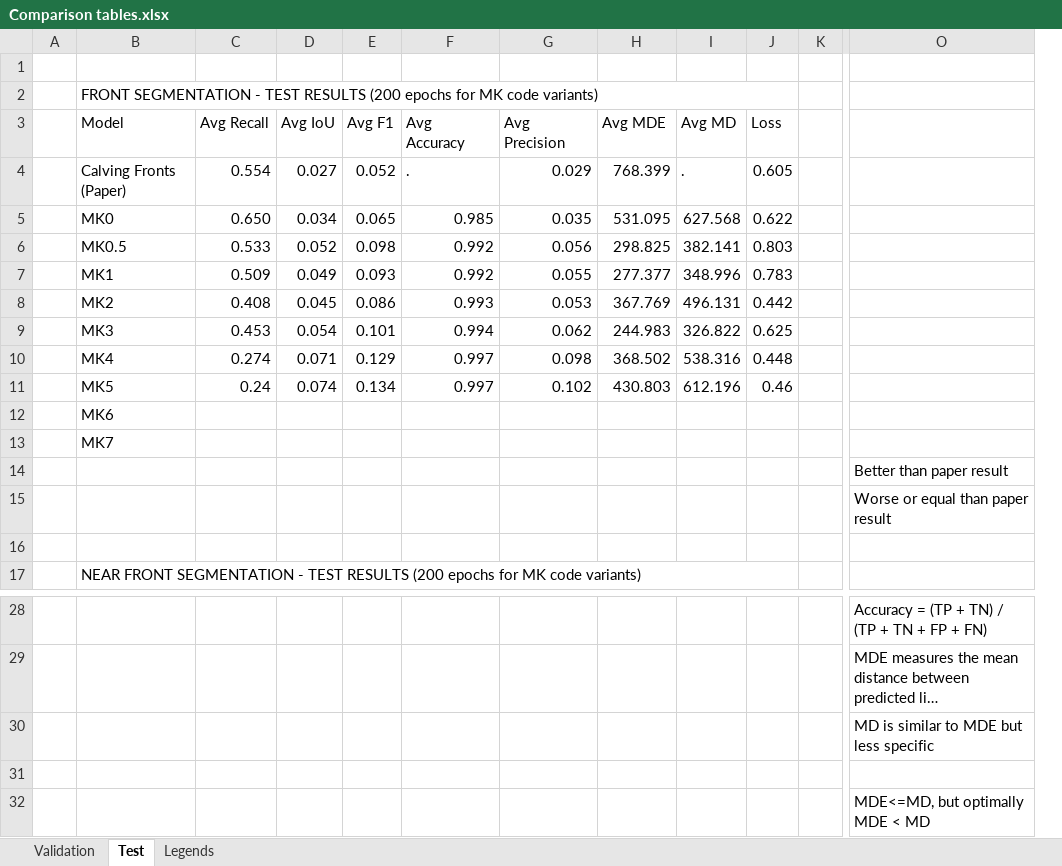
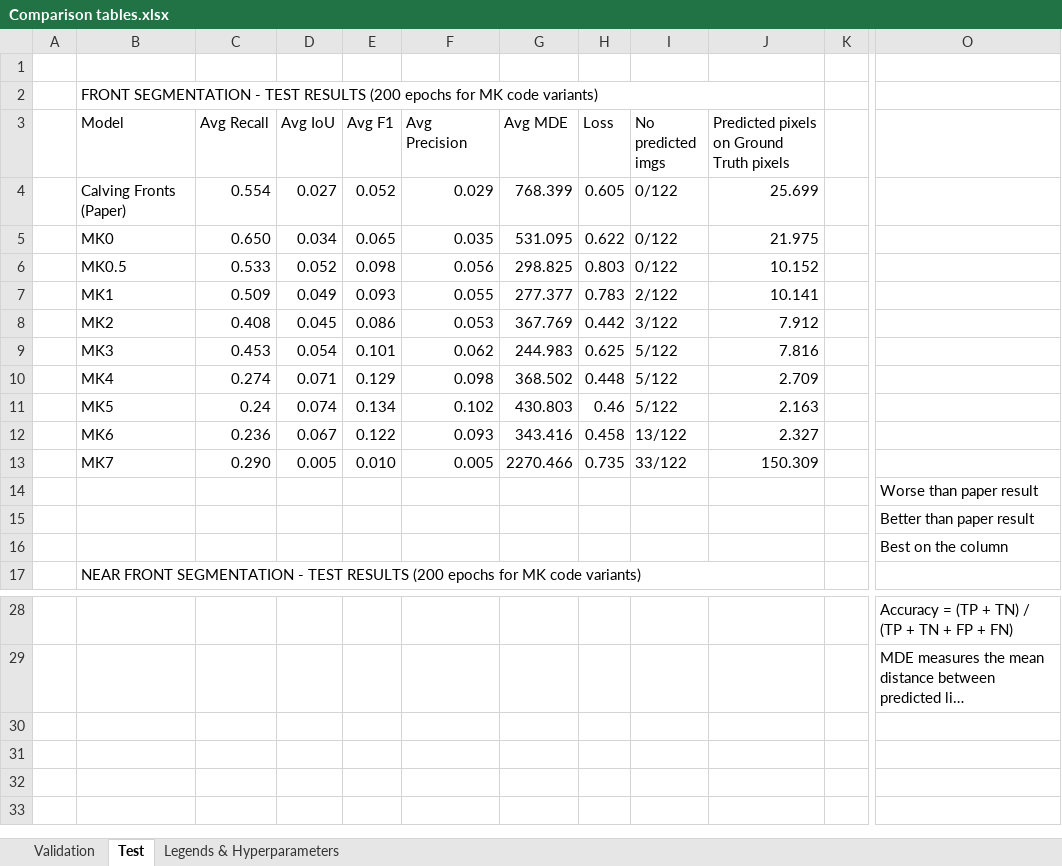
Before and after one commit to SandroCata/FrostyCalvNet, an Excel workbook: utils/Progress so far/Comparison tables.xlsx, sheet Test, drawn as a sheet; only a part is shown, gaps mark what is left out; long unchanged cells end in …; values as stored, in another font and other column widths than the file's, no cell formats; table styles not drawn; removed rows and columns are numbered as before the commit, all else as after; rows hold the shown columns only; the diff names each change by its address in the sheet, - before the commit and + after, or states it on an @@ line.

```diff
--- a/utils/Progress so far/Comparison tables.xlsx (sheet Test)
+++ b/utils/Progress so far/Comparison tables.xlsx (sheet Test)
-sheet tab: Legends
+sheet tab: Legends & Hyperparameters
-column F (Avg Accuracy), rows 4-11: . | 0.985 | 0.992 | 0.992 | 0.993 | 0.994 | 0.997 | 0.997
-column I (Avg MD), rows 4-11: . | 627.568 | 382.141 | 348.996 | 496.131 | 326.822 | 538.316 | 612.196
+column I (No predicted imgs), rows 4-11: 0/122 | 0/122 | 0/122 | 2/122 | 3/122 | 5/122 | 5/122 | 5/122
+column J, rows 3-11: Predicted pixels on Ground Truth pixels | 25.699 | 21.975 | 10.152 | 10.141 | 7.912 | 7.816 | 2.709 | 2.163
-row 12:  | MK6
-row 13:  | MK7
+row 12:  | MK6 | 0.236 | 0.067 | 0.122 | 0.093 | 343.416 | 0.458 | 13/122 | 2.327
+row 13:  | MK7 | 0.290 | 0.005 | 0.010 | 0.005 | 2270.466 | 0.735 | 33/122 | 150.309
+row 14:  |  |  |  |  |  |  |  |  |  |  | Worse than paper result
-O16: Worse or equal than paper result
+O16: Best on the column
-row 16: (empty)
-row 30:  |  |  |  |  |  |  |  |  |  |  | MD is similar to MDE but less specific
-row 31: (empty)
-row 32:  |  |  |  |  |  |  |  |  |  |  | MDE<=MD, but optimally MDE < MD
```
Also changed, not shown: sheet Legends & Hyperparameters, sheet Validation, cell formats, 9 other files.
